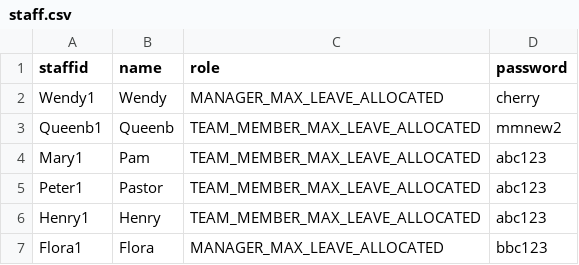
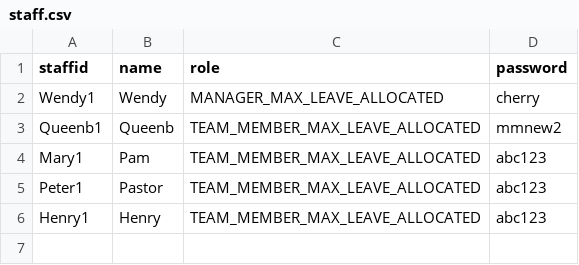
Before and after one commit to chrismyhub/terminal_app, a CSV file: staff.csv, drawn as a sheet.

```diff
--- a/staff.csv
+++ b/staff.csv
@@ -6,2 +6 @@ Peter1,Pastor,TEAM_MEMBER_MAX_LEAVE_ALLOCATED,abc123
 Henry1,Henry,TEAM_MEMBER_MAX_LEAVE_ALLOCATED,abc123
-Flora1,Flora,MANAGER_MAX_LEAVE_ALLOCATED,bbc123
```
Also changed, not shown: 6 other files.
